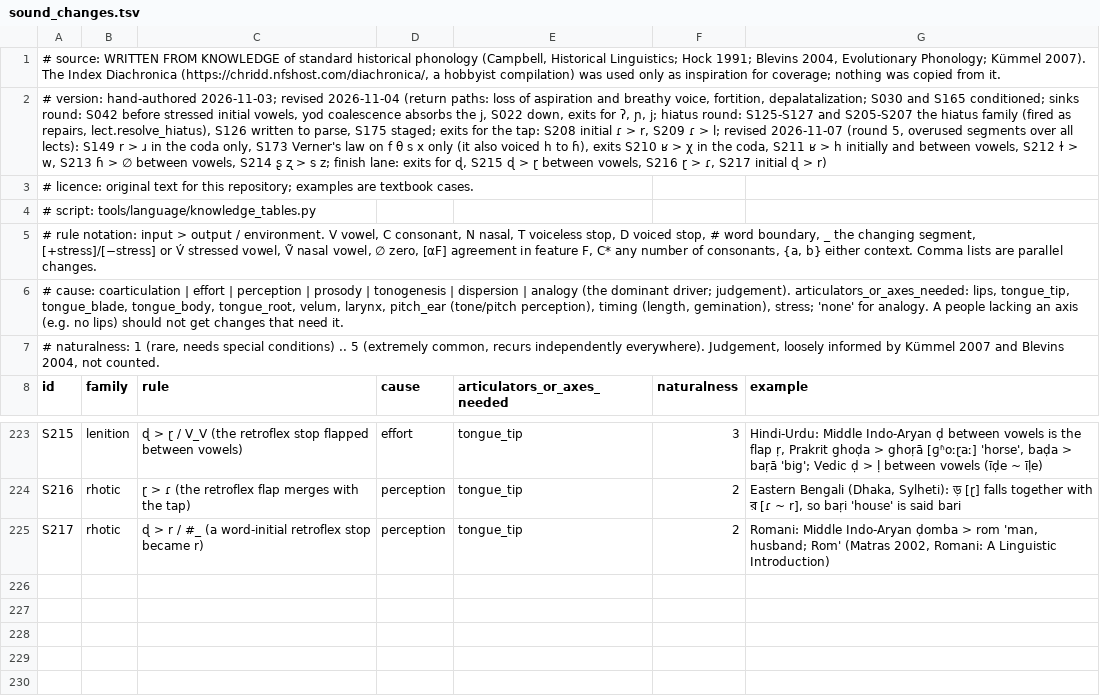
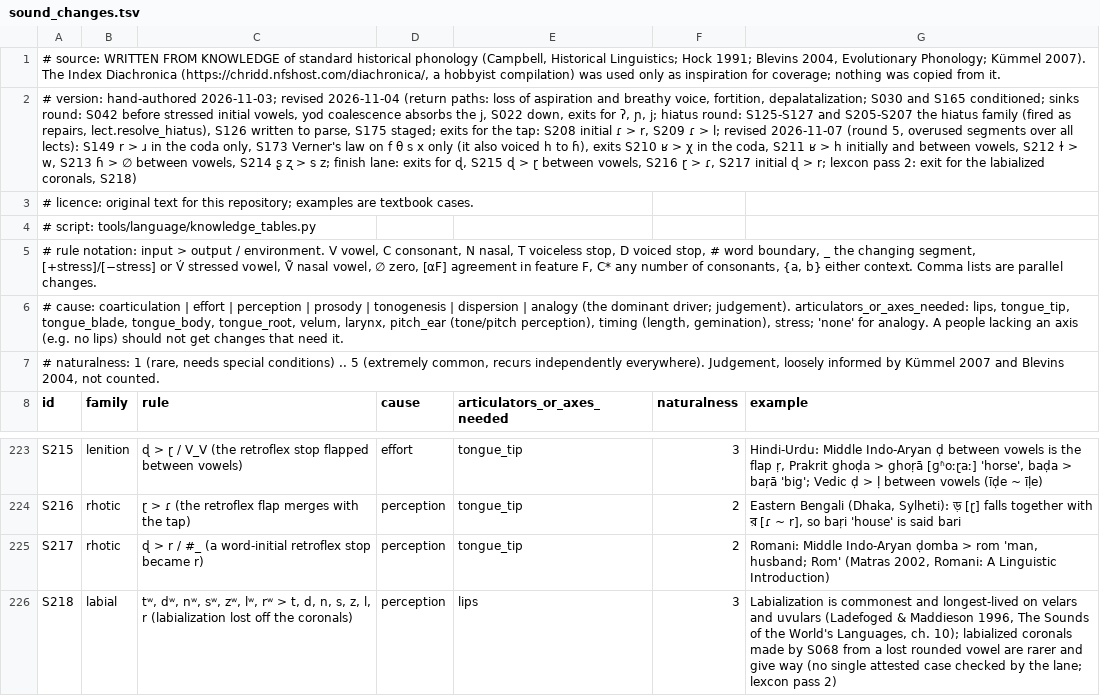
Before and after one commit to engma-linguistics/procedural-world-generation, a TSV file: planet/language/data/sound_changes.tsv, drawn as a sheet; only a part is shown, gaps mark what is left out; the diff names each change by its address in the sheet, - before the commit and + after, or states it on an @@ line.

```diff
--- a/planet/language/data/sound_changes.tsv
+++ b/planet/language/data/sound_changes.tsv
-A2 (id): …ɖ > r)
+A2 (id): …ɖ > r; lexcon pass 2: exit for the labialized coronals, S218)
+row 226: S218 | labial | tʷ, dʷ, nʷ, sʷ, zʷ, lʷ, rʷ > t, d, n, s, z, l, r (labialization lost off the coronals) | perception | lips | 3 | Labialization is commonest and longest-lived on velars and uvulars (Ladefoged & Maddieson 1996, The Sounds of the World's Languages, ch. 10); labialized coronals made by S068 from a lost rounded vowel are rarer and give way (no single attested case checked by the lane; lexcon pass 2)
```
Also changed, not shown: 14 other files.
